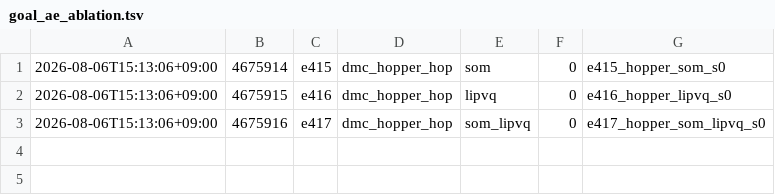
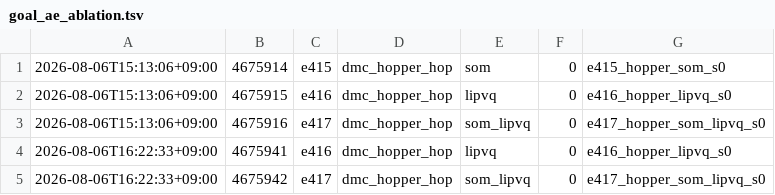
Before and after one commit to Alex-Vasilache/dreamerv3, a TSV file: job_logs/goal_ae_ablation.tsv, drawn as a sheet; the diff names each change by its address in the sheet, - before the commit and + after, or states it on an @@ line.

```diff
--- a/job_logs/goal_ae_ablation.tsv
+++ b/job_logs/goal_ae_ablation.tsv
+row 4: 2026-08-06T16:22:33+09:00 | 4675941 | e416 | dmc_hopper_hop | lipvq | 0 | e416_hopper_lipvq_s0
+row 5: 2026-08-06T16:22:33+09:00 | 4675942 | e417 | dmc_hopper_hop | som_lipvq | 0 | e417_hopper_som_lipvq_s0
```
Also changed, not shown: 1 other file.
